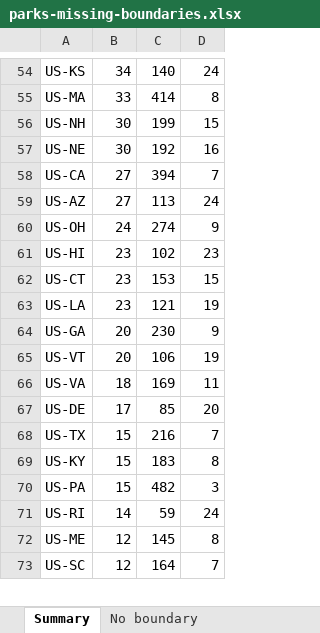
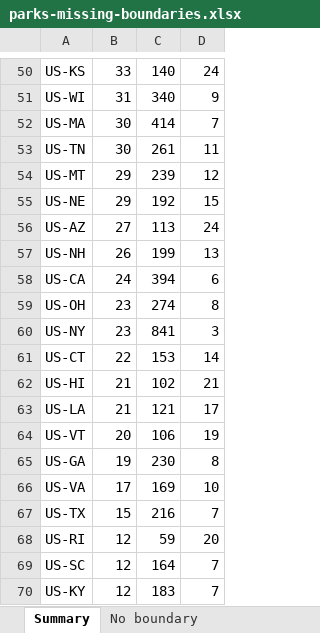
Before and after one commit to jsttylr/park-map, an Excel workbook: docs/parks-missing-boundaries.xlsx, sheet Summary, drawn as a sheet; only a part is shown, gaps mark what is left out; values as stored, in another font and other column widths than the file's, no borders; removed rows and columns are numbered as before the commit, all else as after; the diff covers the shown part only; the diff names each change by its address in the sheet, - before the commit and + after, or states it on an @@ line.

```diff
--- a/docs/parks-missing-boundaries.xlsx (sheet Summary)
+++ b/docs/parks-missing-boundaries.xlsx (sheet Summary)
-B50: 34
+B50: 33
+row 51: US-WI | 31 | 340 | 9
-B52: 33
+B52: 30
-D52: 8
+D52: 7
-row 56: US-NH | 30 | 199 | 15
+row 53: US-TN | 30 | 261 | 11
+row 54: US-MT | 29 | 239 | 12
-B55: 30
+B55: 29
-D55: 16
+D55: 15
-row 58: US-CA | 27 | 394 | 7
+row 57: US-NH | 26 | 199 | 13
+row 58: US-CA | 24 | 394 | 6
-B59: 24
+B59: 23
-D59: 9
+D59: 8
-row 61: US-HI | 23 | 102 | 23
+row 60: US-NY | 23 | 841 | 3
-B61: 23
+B61: 22
-D61: 15
+D61: 14
+row 62: US-HI | 21 | 102 | 21
-B63: 23
+B63: 21
-D63: 19
+D63: 17
-row 64: US-GA | 20 | 230 | 9
+row 65: US-GA | 19 | 230 | 8
-B66: 18
+B66: 17
-D66: 11
+D66: 10
-row 67: US-DE | 17 | 85 | 20
-row 69: US-KY | 15 | 183 | 8
-row 70: US-PA | 15 | 482 | 3
-B68: 14
+B68: 12
-D68: 24
+D68: 20
-row 72: US-ME | 12 | 145 | 8
+row 70: US-KY | 12 | 183 | 7
```
Also changed, not shown: 10 added rows, 12 removed rows and 44 edited cells elsewhere in this sheet, sheet Weak matches, sheet No boundary.
